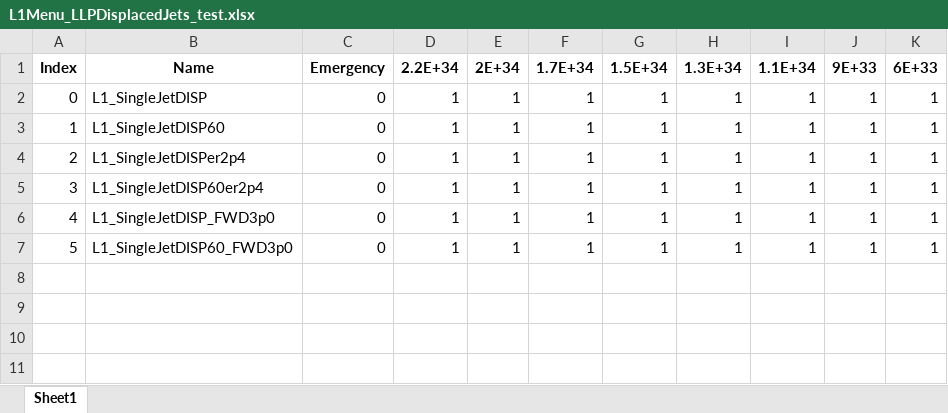
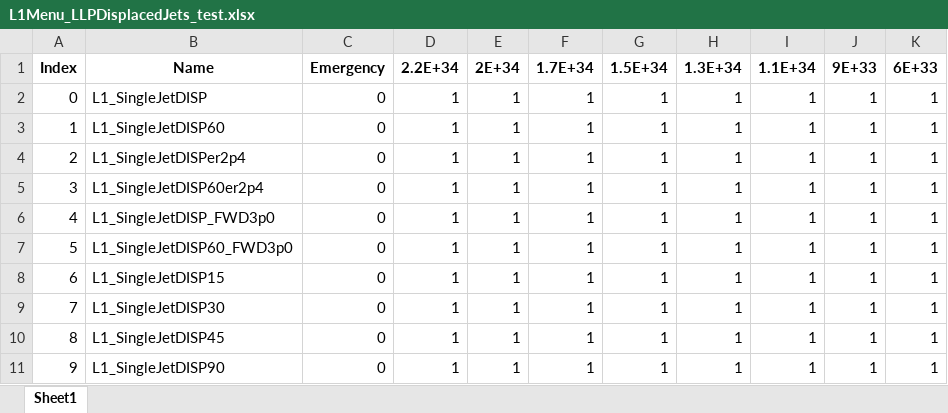
Before and after one commit to caruta/L1MenuRun3, an Excel workbook: development/L1Menu_LLPDisplacedJets_test/PrescaleTable/L1Menu_LLPDisplacedJets_test.xlsx, sheet Sheet1, drawn as a sheet; values as stored, in another font and other column widths than the file's, no borders; the diff names each change by its address in the sheet, - before the commit and + after, or states it on an @@ line.

Commit message:
Additional seeds for Displaced Jets test

```diff
--- a/development/L1Menu_LLPDisplacedJets_test/PrescaleTable/L1Menu_LLPDisplacedJets_test.xlsx (sheet Sheet1)
+++ b/development/L1Menu_LLPDisplacedJets_test/PrescaleTable/L1Menu_LLPDisplacedJets_test.xlsx (sheet Sheet1)
+row 8: 6 | L1_SingleJetDISP15 | 0 | 1 | 1 | 1 | 1 | 1 | 1 | 1 | 1
+row 9: 7 | L1_SingleJetDISP30 | 0 | 1 | 1 | 1 | 1 | 1 | 1 | 1 | 1
+row 10: 8 | L1_SingleJetDISP45 | 0 | 1 | 1 | 1 | 1 | 1 | 1 | 1 | 1
+row 11: 9 | L1_SingleJetDISP90 | 0 | 1 | 1 | 1 | 1 | 1 | 1 | 1 | 1
```
Also changed, not shown: 3 other files.
